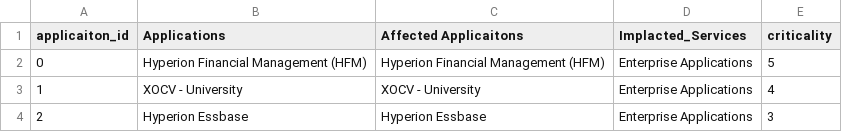
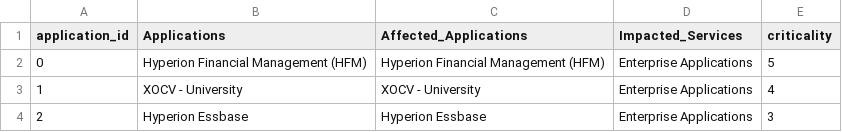
Before and after one commit to shhivram/Clustering-and-PCA-using-Pyspark, a CSV file: dependency.csv, drawn as a sheet; only a part is shown.

Commit message:
Add files via upload

```diff
--- a/dependency.csv
+++ b/dependency.csv
@@ -1,2 +1,2 @@
-applicaiton_id,Applications,Affected Applicaitons,Implacted_Services,criticality
+application_id,Applications,Affected_Applications,Impacted_Services,criticality
 0,Hyperion Financial Management (HFM),Hyperion Financial Management (HFM),Enterprise Applications,5
```
